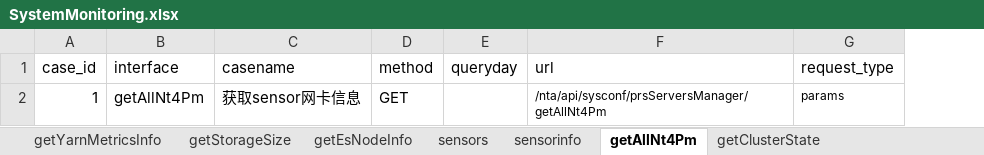
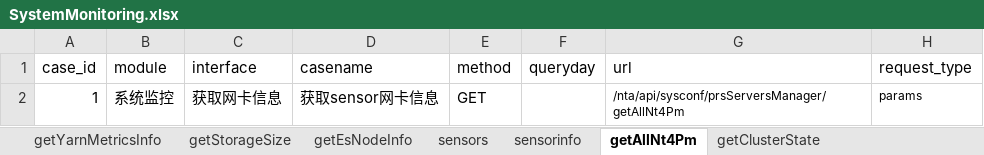
Before and after one commit to aiqinghua/prs_v5_api, an Excel workbook: data/SystemMonitoring.xlsx, sheet getAllNt4Pm, drawn as a sheet; only a part is shown; values as stored, in another font and other column widths than the file's, no borders; addresses are those after the commit; the diff names each change by its address in the sheet, - before the commit and + after, or states it on an @@ line.

```diff
--- a/data/SystemMonitoring.xlsx (sheet getAllNt4Pm)
+++ b/data/SystemMonitoring.xlsx (sheet getAllNt4Pm)
+column B (module), row 2: 系统监控
-C2 (interface): getAllNt4Pm
+C2 (interface): 获取网卡信息
```
Also changed, not shown: sheet getYarnMetricsInfo, sheet getEsNodeInfo, sheet sensors, sheet getClusterState, sheet queryByName, sheet querySensorNetWorkGraph, 3 more sheets, data/SecurityOverview.xlsx, 22 other files.
